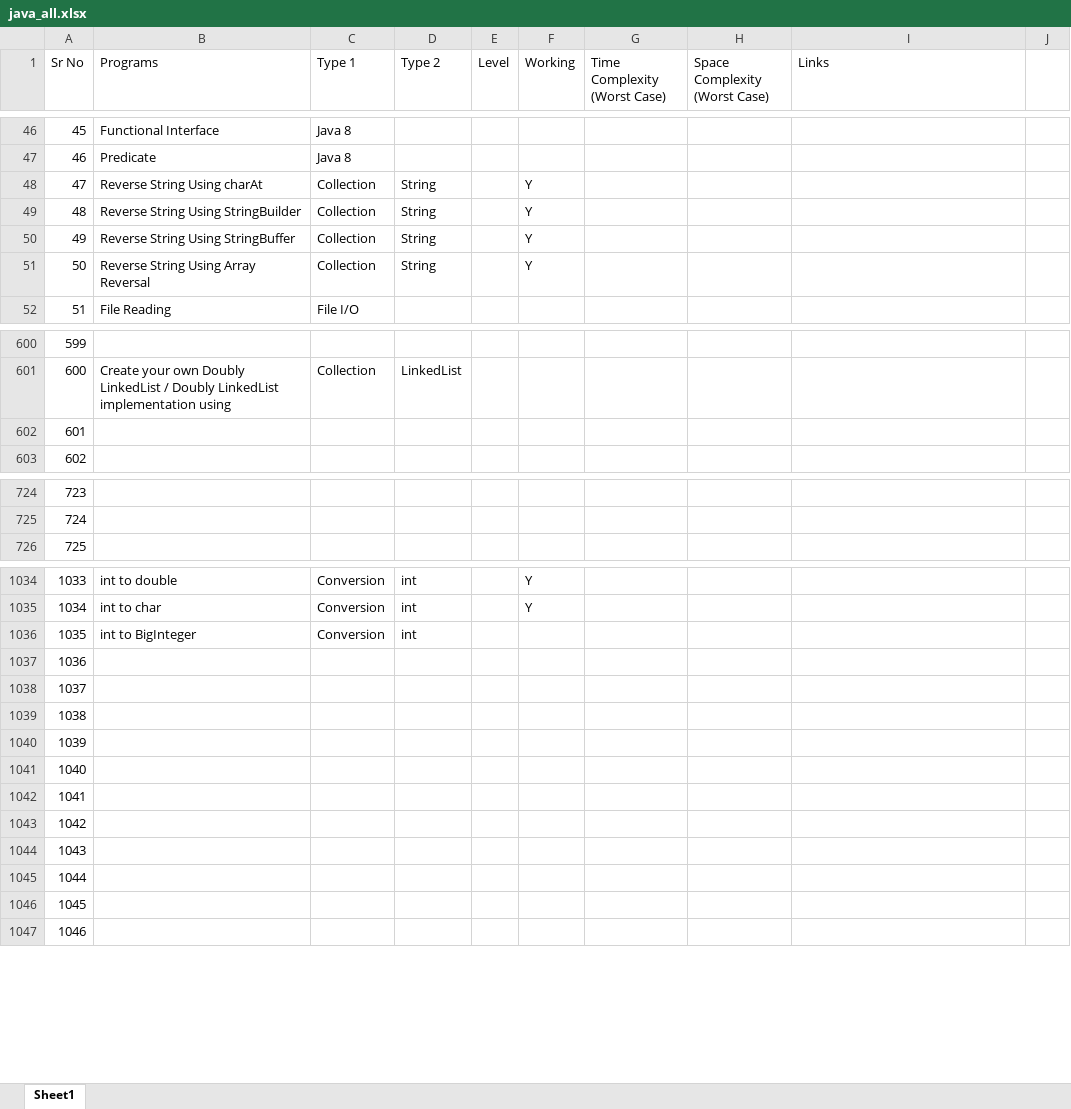
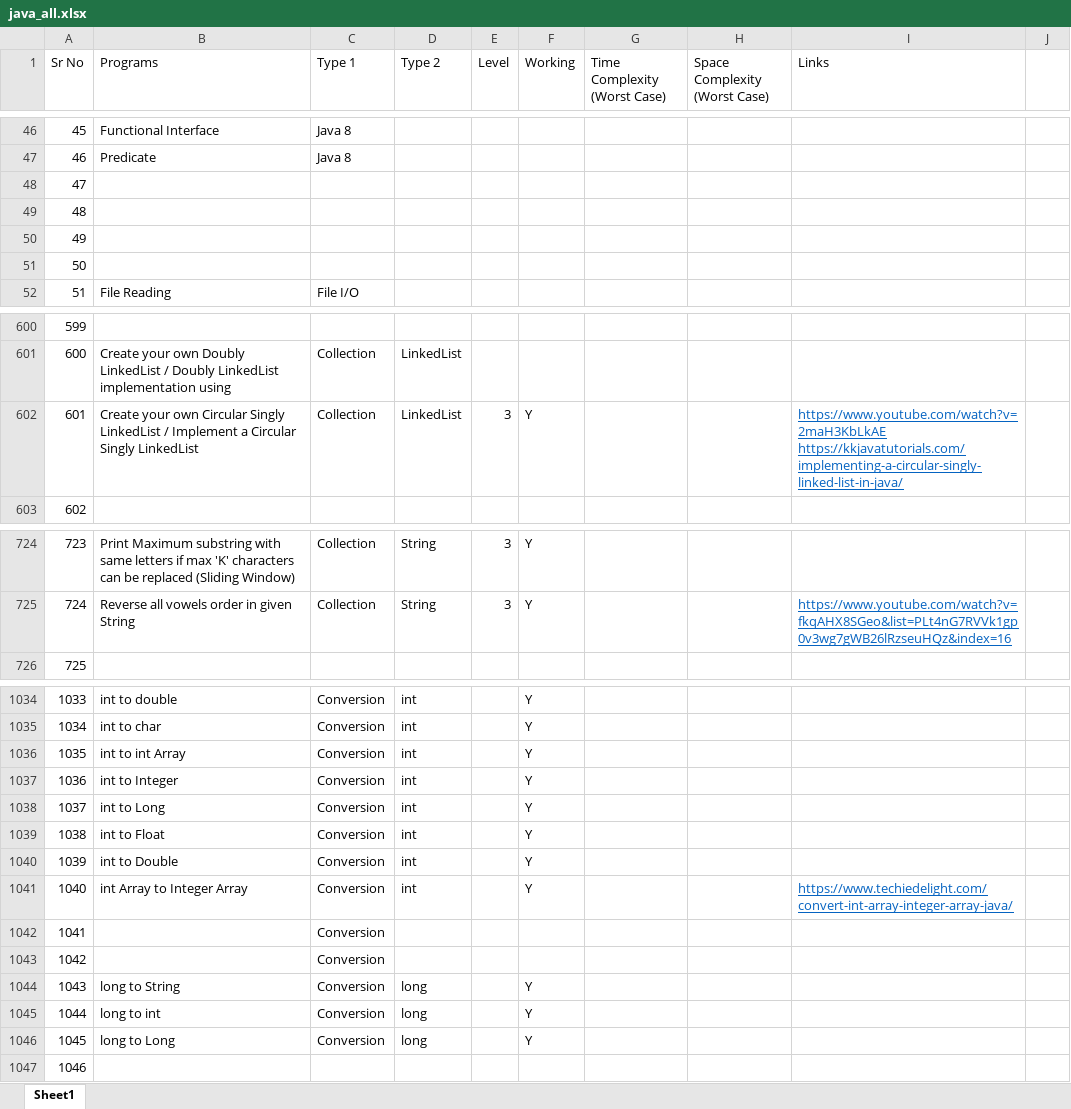
Before and after one commit to Pushkar6891/All_In_One_Java_Maven_Project, an Excel workbook: java_all.xlsx, sheet Sheet1, drawn as a sheet; only a part is shown, gaps mark what is left out; values as stored, in another font and other column widths than the file's, no borders; ↵ is a line break in a cell; the diff covers the shown part only; the diff names each change by its address in the sheet, - before the commit and + after, or states it on an @@ line.

Commit message:
string programs

```diff
--- a/java_all.xlsx (sheet Sheet1)
+++ b/java_all.xlsx (sheet Sheet1)
-B48 (Programs): Reverse String Using charAt
+B48 (Programs): (empty)
-C48:C51 (Type 1): Collection
+C48:C51 (Type 1): (empty)
-D48:D51 (Type 2): String
+D48:D51 (Type 2): (empty)
-F48:F51 (Working): Y
+F48:F51 (Working): (empty)
-B49 (Programs): Reverse String Using StringBuilder
+B49 (Programs): (empty)
-B50 (Programs): Reverse String Using StringBuffer
+B50 (Programs): (empty)
-B51 (Programs): Reverse String Using Array Reversal
+B51 (Programs): (empty)
-B602 (Programs): (empty)
+B602 (Programs): Create your own Circular Singly LinkedList / Implement a Circular Singly LinkedList
-C602 (Type 1): (empty)
+C602 (Type 1): Collection
-D602 (Type 2): (empty)
+D602 (Type 2): LinkedList
-E602 (Level): (empty)
+E602 (Level): 3
-F602 (Working): (empty)
+F602 (Working): Y
-I602 (Links): (empty)
+I602 (Links): https://www.youtube.com/watch?v=2maH3KbLkAE ↵ https://kkjavatutorials.com/implementing-a-circular-singly-linked-list-in-java/
-B724 (Programs): (empty)
+B724 (Programs): Print Maximum substring with same letters if max 'K' characters can be replaced (Sliding Window)
-C724:C725 (Type 1): (empty)
+C724:C725 (Type 1): Collection
-D724:D725 (Type 2): (empty)
+D724:D725 (Type 2): String
-E724:E725 (Level): (empty)
+E724:E725 (Level): 3
-F724:F725 (Working): (empty)
+F724:F725 (Working): Y
-B725 (Programs): (empty)
+B725 (Programs): Reverse all vowels order in given String
-I725 (Links): (empty)
+I725 (Links): https://www.youtube.com/watch?v=fkqAHX8SGeo&list=PLt4nG7RVVk1gp0v3wg7gWB26lRzseuHQz&index=16
-B1036 (Programs): int to BigInteger
+B1036 (Programs): int to int Array
-F1036:F1041 (Working): (empty)
+F1036:F1041 (Working): Y
-B1037 (Programs): (empty)
+B1037 (Programs): int to Integer
-C1037:C1046 (Type 1): (empty)
+C1037:C1046 (Type 1): Conversion
-D1037:D1041 (Type 2): (empty)
+D1037:D1041 (Type 2): int
-B1038 (Programs): (empty)
+B1038 (Programs): int to Long
-B1039 (Programs): (empty)
+B1039 (Programs): int to Float
-B1040 (Programs): (empty)
+B1040 (Programs): int to Double
-B1041 (Programs): (empty)
+B1041 (Programs): int Array to Integer Array
-I1041 (Links): (empty)
+I1041 (Links): https://www.techiedelight.com/convert-int-array-integer-array-java/
-B1044 (Programs): (empty)
+B1044 (Programs): long to String
-D1044:D1046 (Type 2): (empty)
+D1044:D1046 (Type 2): long
-F1044:F1046 (Working): (empty)
+F1044:F1046 (Working): Y
-B1045 (Programs): (empty)
+B1045 (Programs): long to int
-B1046 (Programs): (empty)
+B1046 (Programs): long to Long
```
Also changed, not shown: 157 edited cells elsewhere in this sheet, 59 other files.
